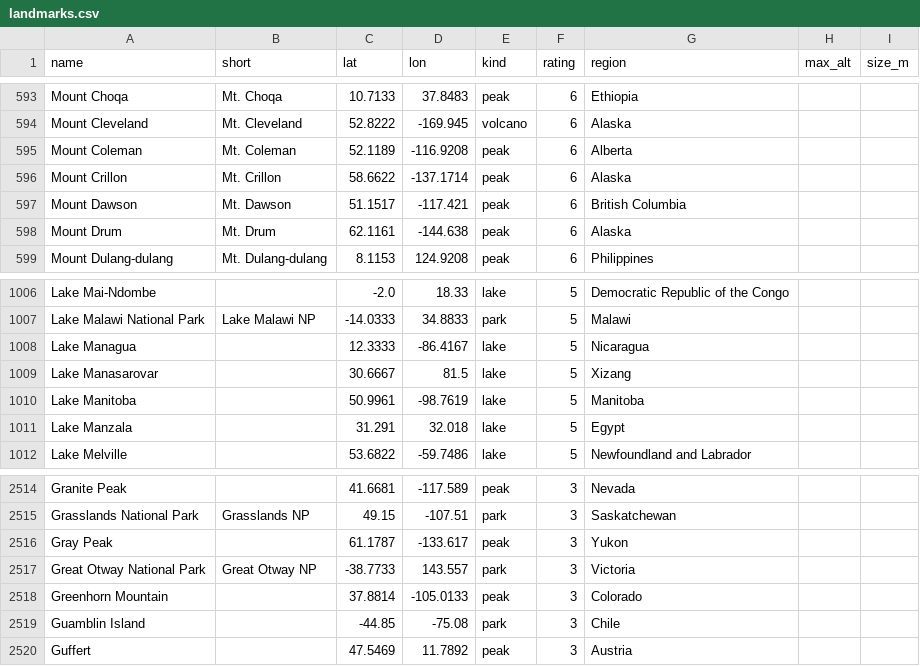
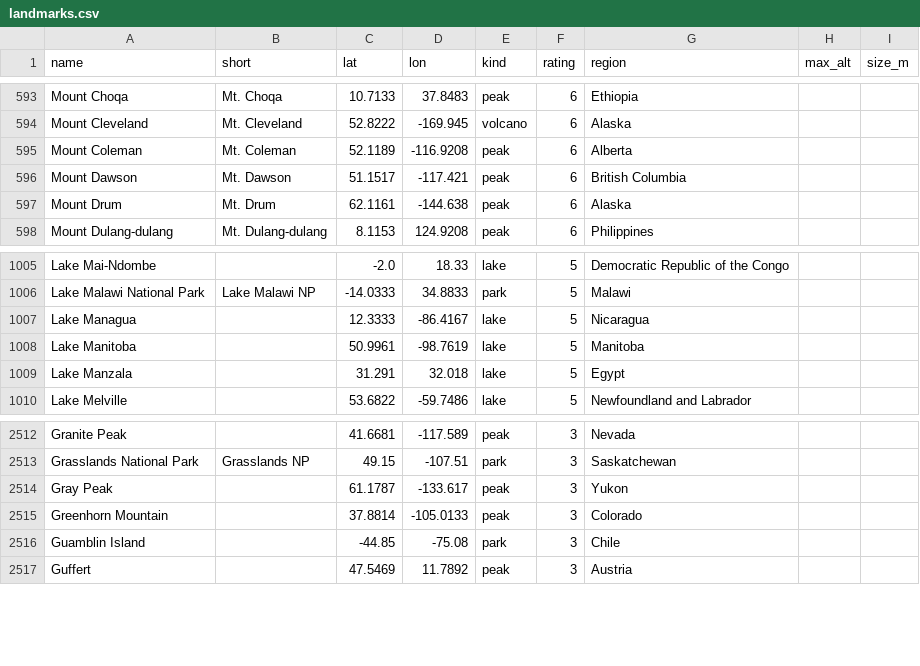
Before and after one commit to rrwhite/window-landmarks, a CSV file: data/landmarks.csv, drawn as a sheet; only a part is shown, gaps mark what is left out; removed rows and columns are numbered as before the commit, all else as after; the diff covers the shown part only; the diff names each change by its address in the sheet, - before the commit and + after, or states it on an @@ line.

```diff
--- a/data/landmarks.csv
+++ b/data/landmarks.csv
-row 596: Mount Crillon | Mt. Crillon | 58.6622 | -137.1714 | peak | 6 | Alaska
-row 1009: Lake Manasarovar |  | 30.6667 | 81.5 | lake | 5 | Xizang
-row 2517: Great Otway National Park | Great Otway NP | -38.7733 | 143.557 | park | 3 | Victoria
```
Also changed, not shown: 26 added rows elsewhere in this file, 1 other file.
